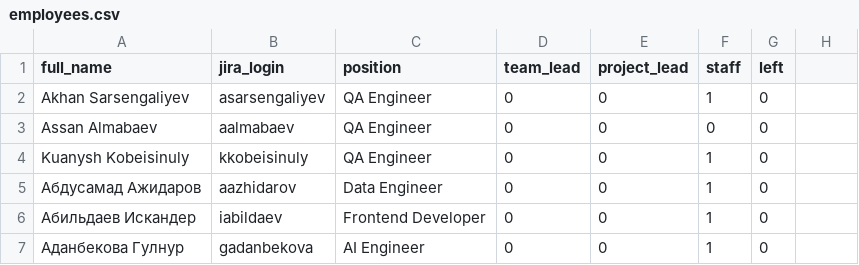
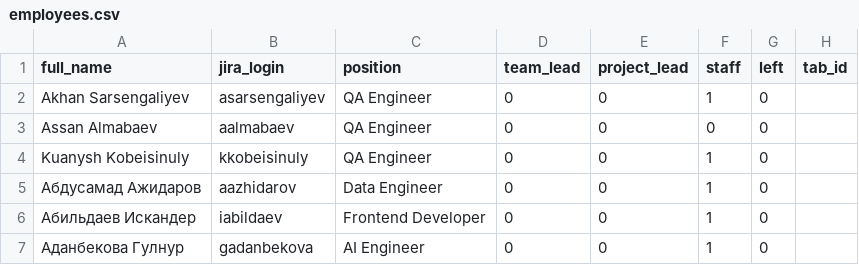
Before and after one commit to koishybayt-tech/Sprint-Report, a CSV file: seed/employees.csv, drawn as a sheet; only a part is shown; the diff names each change by its address in the sheet, - before the commit and + after, or states it on an @@ line.

```diff
--- a/seed/employees.csv
+++ b/seed/employees.csv
-H1: (empty)
+H1: tab_id
```
Also changed, not shown: 19 other files.
